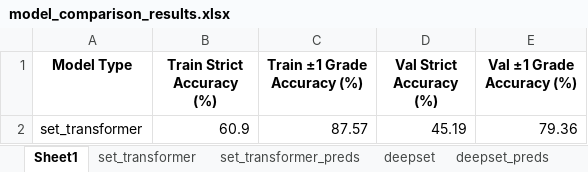
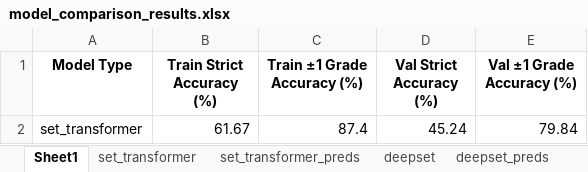
Before and after one commit to PatrickD3003/set-transformer-model, an Excel workbook: grade_predictor/result/model_comparison_results.xlsx, sheet Sheet1, drawn as a sheet; values as stored, in another font and other column widths than the file's, no borders; removed rows and columns are numbered as before the commit, all else as after; the diff names each change by its address in the sheet, - before the commit and + after, or states it on an @@ line.

```diff
--- a/grade_predictor/result/model_comparison_results.xlsx (sheet Sheet1)
+++ b/grade_predictor/result/model_comparison_results.xlsx (sheet Sheet1)
-row 2: set_transformer | 60.9 | 87.57 | 45.19 | 79.36
+row 2: set_transformer | 61.67 | 87.4 | 45.24 | 79.84
```
Also changed, not shown: sheet set_transformer_xy_preds, sheet set_transformer_preds, sheet set_transformer_additive_preds, sheet deepset_xy_additive_preds, sheet deepset_preds, sheet deepset_xy_preds, 1 more sheet, charts or pictures, grade_predictor/result/outlier.xlsx, 12 other files.
